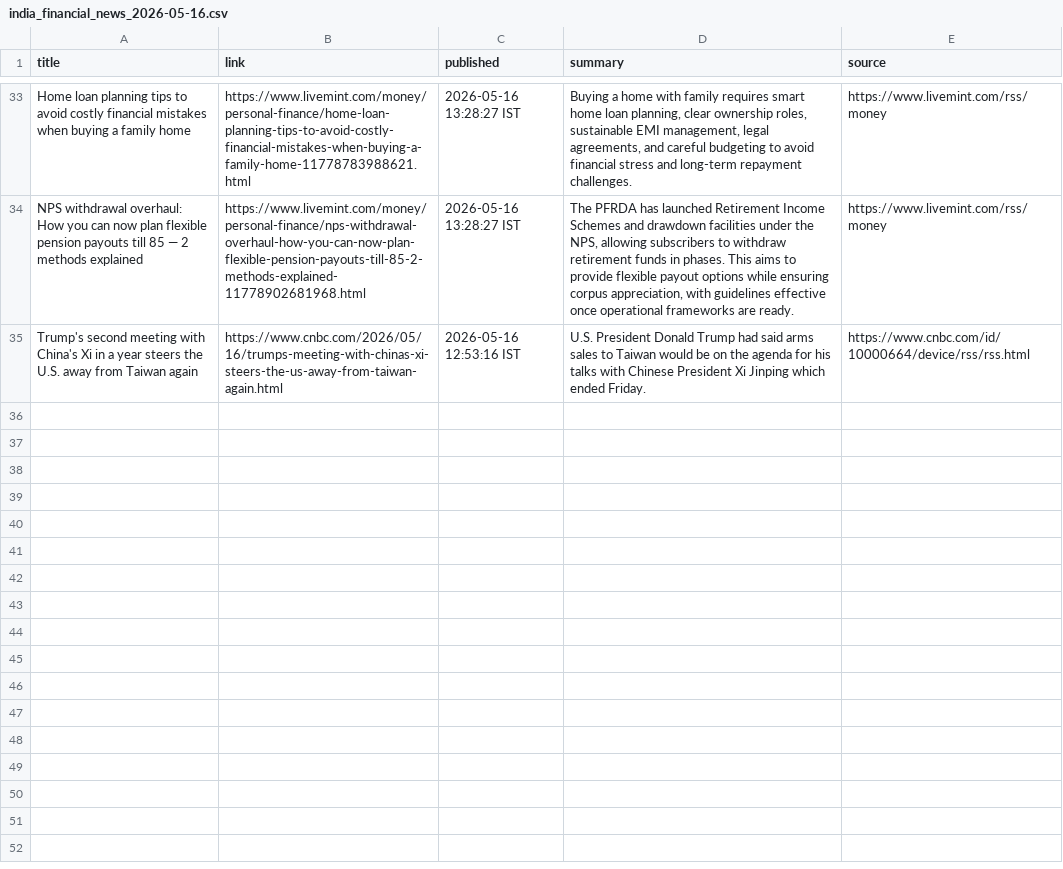
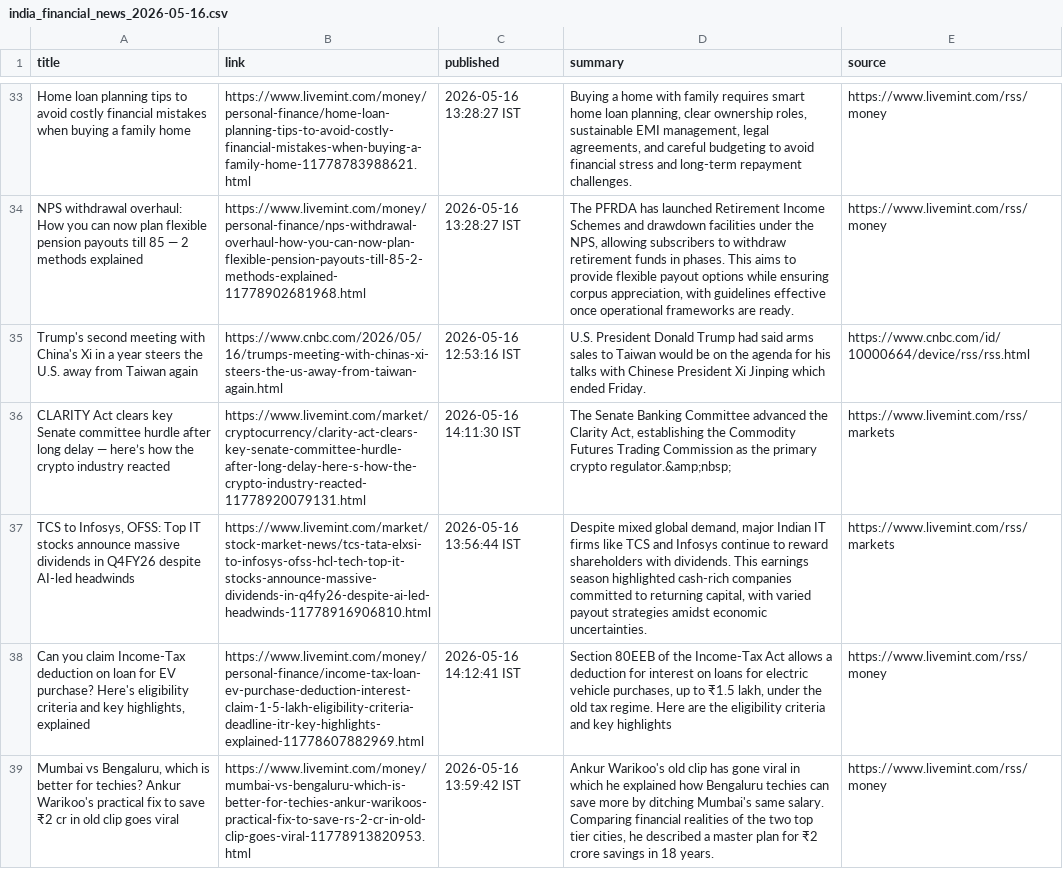
Before and after one commit to aarshrana007/Stock_Analysis, a CSV file: news_data/india_financial_news_2026-05-16.csv, drawn as a sheet; only a part is shown, gaps mark what is left out; the diff names each change by its address in the sheet, - before the commit and + after, or states it on an @@ line.

```diff
--- a/news_data/india_financial_news_2026-05-16.csv
+++ b/news_data/india_financial_news_2026-05-16.csv
+row 36: CLARITY Act clears key Senate committee hurdle after long delay — here’s how the crypto industry reacted | https://www.livemint.com/market/cryptocurrency/clarity-act-clears-key-senate-committee-hurdle-after-long-delay-here-s-how-the-crypto-industry-reacted-11778920079131.html | 2026-05-16 14:11:30 IST | The Senate Banking Committee advanced the Clarity Act, establishing the Commodity Futures Trading Commission as the primary crypto regulator.&amp;nbsp; | https://www.livemint.com/rss/markets
+row 37: TCS to Infosys, OFSS: Top IT stocks announce massive dividends in Q4FY26 despite AI-led headwinds | https://www.livemint.com/market/stock-market-news/tcs-tata-elxsi-to-infosys-ofss-hcl-tech-top-it-stocks-announce-massive-dividends-in-q4fy26-despite-ai-led-headwinds-11778916906810.html | 2026-05-16 13:56:44 IST | Despite mixed global demand, major Indian IT firms like TCS and Infosys continue to reward shareholders with dividends. This earnings season highlighted cash-rich companies committed to returning capital, with varied payout strategies amidst economic uncertainties. | https://www.livemint.com/rss/markets
+row 38: Can you claim Income-Tax deduction on loan for EV purchase? Here's eligibility criteria and key highlights, explained | https://www.livemint.com/money/personal-finance/income-tax-loan-ev-purchase-deduction-interest-claim-1-5-lakh-eligibility-criteria-deadline-itr-key-highlights-explained-11778607882969.html | 2026-05-16 14:12:41 IST | Section 80EEB of the Income-Tax Act allows a deduction for interest on loans for electric vehicle purchases, up to ₹1.5 lakh, under the old tax regime. Here are the eligibility criteria and key highlights | https://www.livemint.com/rss/money
+row 39: Mumbai vs Bengaluru, which is better for techies? Ankur Warikoo's practical fix to save ₹2 cr in old clip goes viral | https://www.livemint.com/money/mumbai-vs-bengaluru-which-is-better-for-techies-ankur-warikoos-practical-fix-to-save-rs-2-cr-in-old-clip-goes-viral-11778913820953.html | 2026-05-16 13:59:42 IST | Ankur Warikoo's old clip has gone viral in which he explained how Bengaluru techies can save more by ditching Mumbai's same salary. Comparing financial realities of the two top tier cities, he described a master plan for ₹2 crore savings in 18 years. | https://www.livemint.com/rss/money
```
Also changed, not shown: 1 other file.
